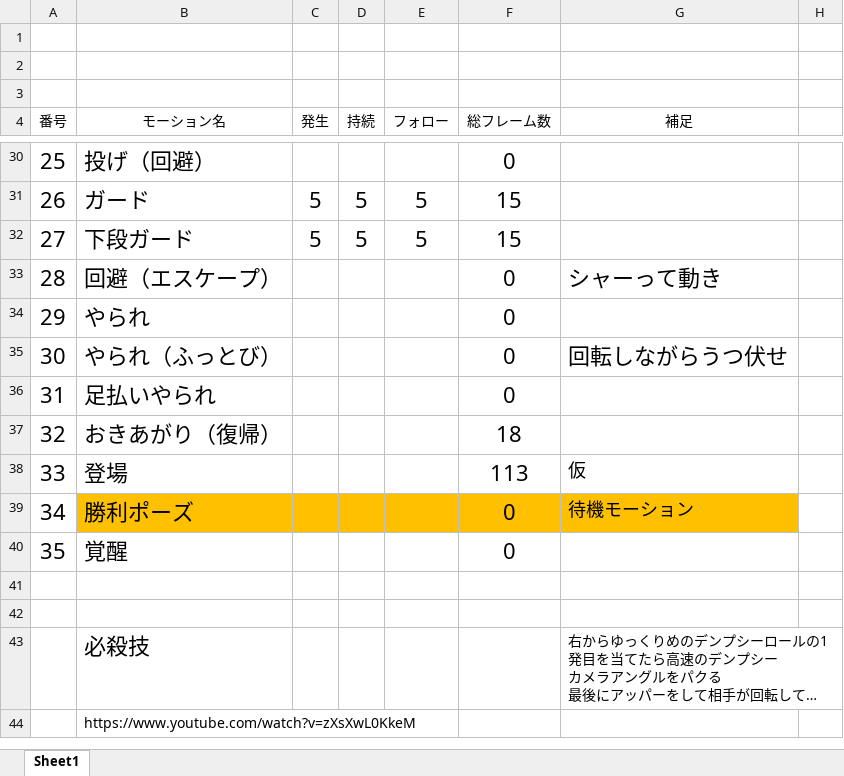
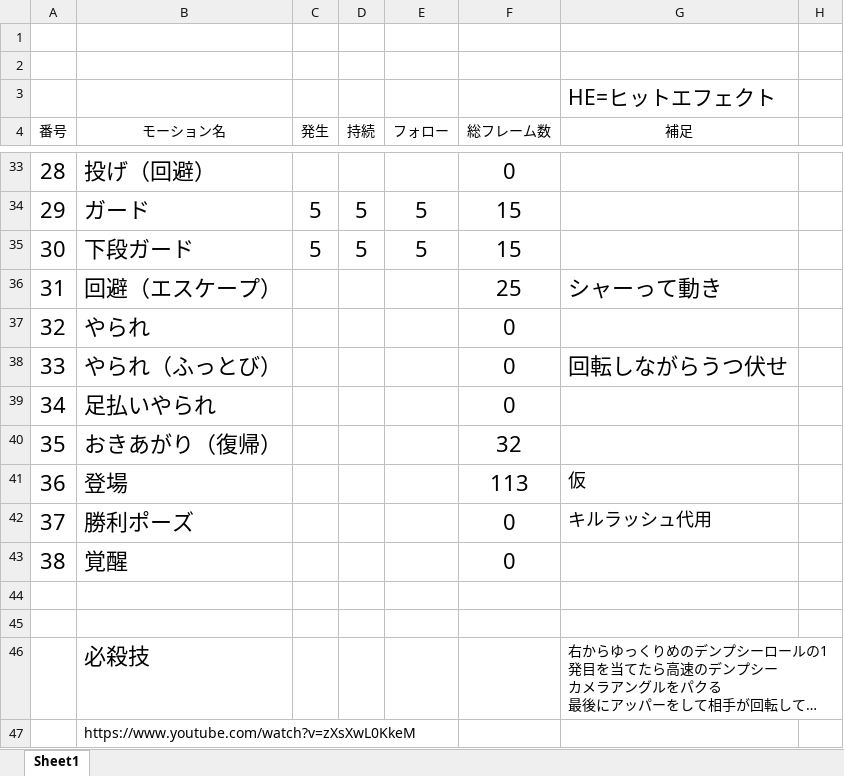
Before and after one commit to toire3Dteam/toire3d, an Excel workbook: Manasona4/DATA/CHR/Teki/テキ.xlsx, sheet Sheet1, drawn as a sheet; only a part is shown, gaps mark what is left out; long unchanged cells end in …; values as stored, in another font and other column widths than the file's, no borders; addresses are those after the commit; the diff covers the shown part only; the diff names each change by its address in the sheet, - before the commit and + after, or states it on an @@ line.

```diff
--- a/Manasona4/DATA/CHR/Teki/テキ.xlsx (sheet Sheet1)
+++ b/Manasona4/DATA/CHR/Teki/テキ.xlsx (sheet Sheet1)
-G3 (補足): (empty)
+G3 (補足): HE=ヒットエフェクト
@@ column A (番号) renumbered between rows 14 and 43 @@
-F36 (総フレーム数): 0
+F36 (総フレーム数): 25
-F40 (総フレーム数): 18
+F40 (総フレーム数): 32
-B42:G42 fill: #FFC000
+B42:G42 fill: none
-G42 (補足): 待機モーション
+G42 (補足): キルラッシュ代用
```
Also changed, not shown: 7 added rows, 4 removed rows, 19 edited cells and cell formats elsewhere in this sheet, formulas that keep their value, 38 other files.
